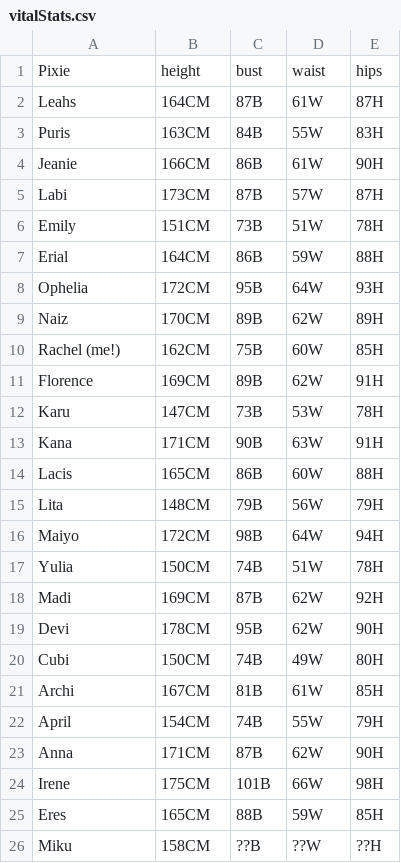
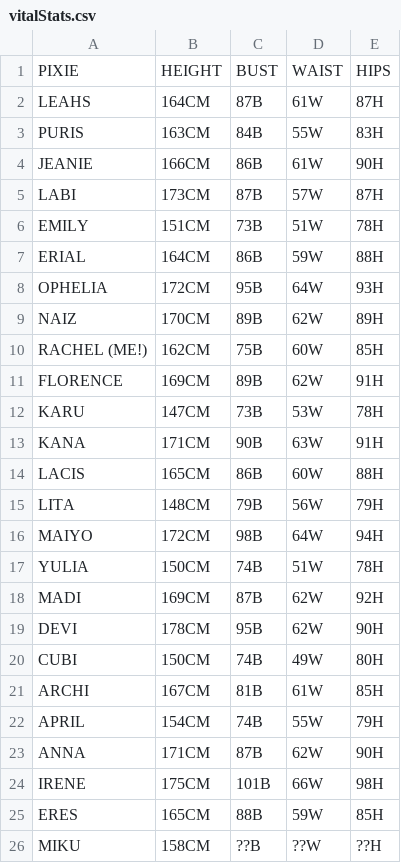
Before and after one commit to konstrain/rachelbot, a CSV file: vitalStats.csv, drawn as a sheet.

Commit message:
Add files via upload

```diff
--- a/vitalStats.csv
+++ b/vitalStats.csv
@@ -1,26 +1,26 @@
-Pixie,height,bust,waist,hips
-Leahs,164CM,87B,61W,87H
-Puris,163CM,84B,55W,83H
-Jeanie,166CM,86B,61W,90H
-Labi,173CM,87B,57W,87H
-Emily,151CM,73B,51W,78H
-Erial,164CM,86B,59W,88H
-Ophelia,172CM,95B,64W,93H
-Naiz,170CM,89B,62W,89H
-Rachel (me!),162CM,75B,60W,85H
-Florence,169CM,89B,62W,91H
-Karu,147CM,73B,53W,78H
-Kana,171CM,90B,63W,91H
-Lacis,165CM,86B,60W,88H
-Lita,148CM,79B,56W,79H
-Maiyo,172CM,98B,64W,94H
-Yulia,150CM,74B,51W,78H
-Madi,169CM,87B,62W,92H
-Devi,178CM,95B,62W,90H
-Cubi,150CM,74B,49W,80H
-Archi,167CM,81B,61W,85H
-April,154CM,74B,55W,79H
-Anna,171CM,87B,62W,90H
-Irene,175CM,101B,66W,98H
-Eres,165CM,88B,59W,85H
-Miku,158CM,??B,??W,??H
+PIXIE,HEIGHT,BUST,WAIST,HIPS
+LEAHS,164CM,87B,61W,87H
+PURIS,163CM,84B,55W,83H
+JEANIE,166CM,86B,61W,90H
+LABI,173CM,87B,57W,87H
+EMILY,151CM,73B,51W,78H
+ERIAL,164CM,86B,59W,88H
+OPHELIA,172CM,95B,64W,93H
+NAIZ,170CM,89B,62W,89H
+RACHEL (ME!),162CM,75B,60W,85H
+FLORENCE,169CM,89B,62W,91H
+KARU,147CM,73B,53W,78H
+KANA,171CM,90B,63W,91H
+LACIS,165CM,86B,60W,88H
+LITA,148CM,79B,56W,79H
+MAIYO,172CM,98B,64W,94H
+YULIA,150CM,74B,51W,78H
+MADI,169CM,87B,62W,92H
+DEVI,178CM,95B,62W,90H
+CUBI,150CM,74B,49W,80H
+ARCHI,167CM,81B,61W,85H
+APRIL,154CM,74B,55W,79H
+ANNA,171CM,87B,62W,90H
+IRENE,175CM,101B,66W,98H
+ERES,165CM,88B,59W,85H
+MIKU,158CM,??B,??W,??H
```
